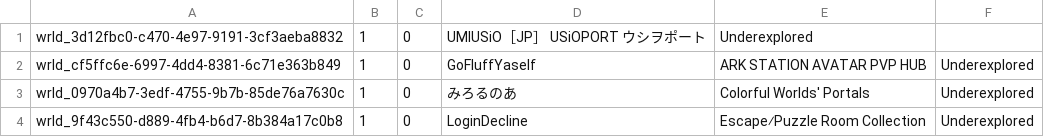
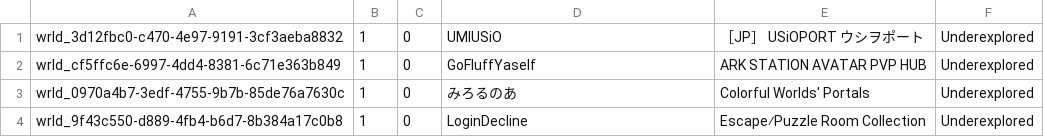
Before and after one commit to Twila27/twila27.github.io, a TSV file: vr/portals/tour/storages.tsv, drawn as a sheet; only a part is shown.

Commit message:
Update storages.tsv - fix tabbing on first line

```diff
--- a/vr/portals/tour/storages.tsv
+++ b/vr/portals/tour/storages.tsv
@@ -1,2 +1,2 @@
-wrld_3d12fbc0-c470-4e97-9191-3cf3aeba8832	1	0	UMIUSiO［JP］ USiOPORT ウシヲポート	Underexplored
+wrld_3d12fbc0-c470-4e97-9191-3cf3aeba8832	1	0	UMIUSiO	［JP］ USiOPORT ウシヲポート	Underexplored
 wrld_cf5ffc6e-6997-4dd4-8381-6c71e363b849	1	0	GoFluffYaself	ARK STATION AVATAR PVP HUB	Underexplored
```
